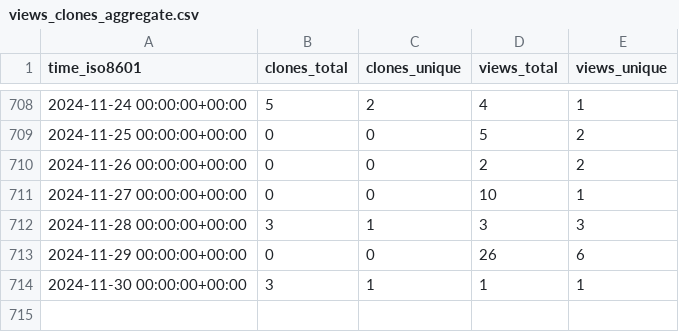
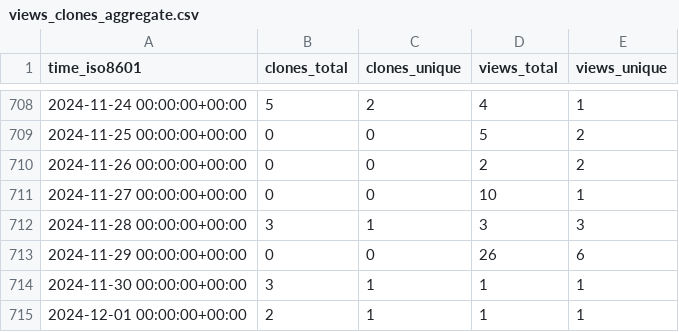
Before and after one commit to PhysiBoSS/PhysiBoSS, a CSV file: PhysiBoSS/PhysiBoSS/ghrs-data/views_clones_aggregate.csv, drawn as a sheet; only a part is shown, gaps mark what is left out; the diff names each change by its address in the sheet, - before the commit and + after, or states it on an @@ line.

```diff
--- a/PhysiBoSS/PhysiBoSS/ghrs-data/views_clones_aggregate.csv
+++ b/PhysiBoSS/PhysiBoSS/ghrs-data/views_clones_aggregate.csv
+row 715: 2024-12-01 00:00:00+00:00 | 2 | 1 | 1 | 1
```
Also changed, not shown: 1 other file.
